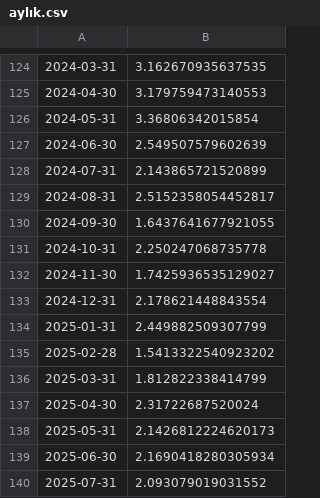
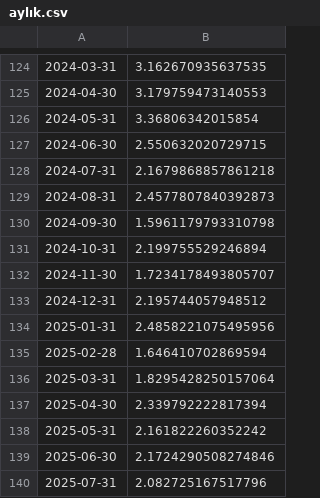
Before and after one commit to kaboya19/streamlit-inflation, a CSV file: aylık.csv, drawn as a sheet; only a part is shown, gaps mark what is left out.

```diff
--- a/aylık.csv
+++ b/aylık.csv
@@ -126,15 +126,15 @@
 2024-05-31,3.36806342015854
-2024-06-30,2.549507579602639
-2024-07-31,2.143865721520899
-2024-08-31,2.5152358054452817
-2024-09-30,1.6437641677921055
-2024-10-31,2.250247068735778
-2024-11-30,1.7425936535129027
-2024-12-31,2.178621448843554
-2025-01-31,2.449882509307799
-2025-02-28,1.5413322540923202
-2025-03-31,1.812822338414799
-2025-04-30,2.31722687520024
-2025-05-31,2.1426812224620173
-2025-06-30,2.1690418280305934
-2025-07-31,2.093079019031552
+2024-06-30,2.550632020729715
+2024-07-31,2.1679868857861218
+2024-08-31,2.4577807840392873
+2024-09-30,1.5961179793310798
+2024-10-31,2.199755529246894
+2024-11-30,1.7234178493805707
+2024-12-31,2.195744057948512
+2025-01-31,2.4858221075495956
+2025-02-28,1.646410702869594
+2025-03-31,1.8295428250157064
+2025-04-30,2.339792222817394
+2025-05-31,2.161822260352242
+2025-06-30,2.1724290508274846
+2025-07-31,2.082725167517796
```
Also changed, not shown: modelaylık.csv, yıllıktahmin.csv, 1 other file.
